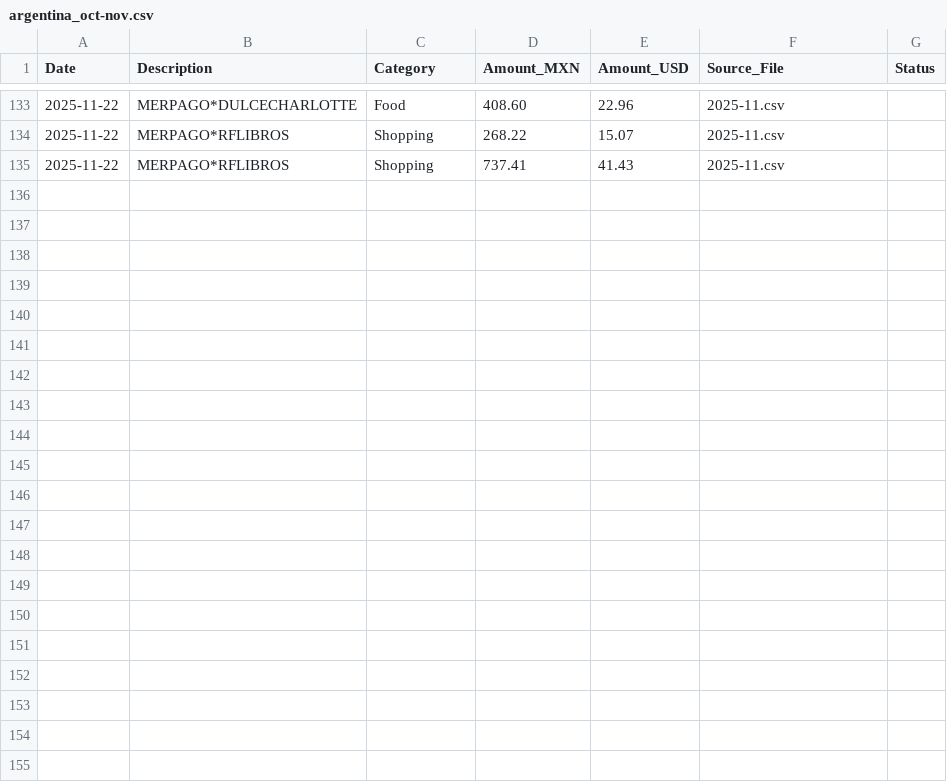
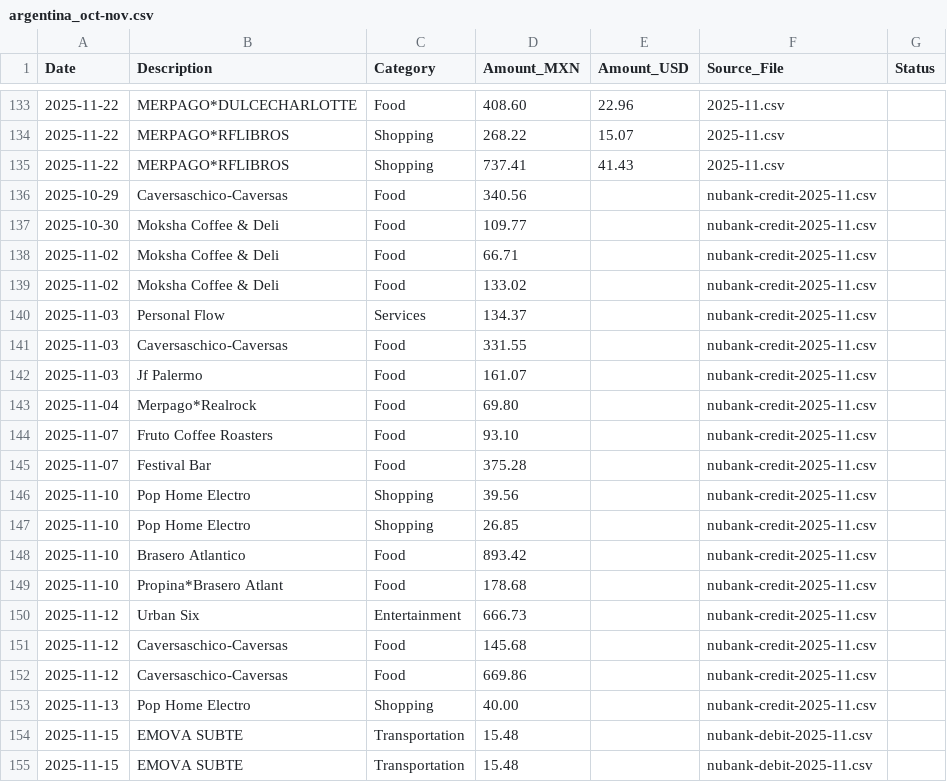
Before and after one commit to mariorz/amex, a CSV file: trips/2025/argentina_oct-nov.csv, drawn as a sheet; only a part is shown, gaps mark what is left out; the diff names each change by its address in the sheet, - before the commit and + after, or states it on an @@ line.

Commit message:
reorg after procsessing december, including nubank

```diff
--- a/trips/2025/argentina_oct-nov.csv
+++ b/trips/2025/argentina_oct-nov.csv
+row 136: 2025-10-29 | Caversaschico-Caversas | Food | 340.56 |  | nubank-credit-2025-11.csv
+row 137: 2025-10-30 | Moksha Coffee & Deli | Food | 109.77 |  | nubank-credit-2025-11.csv
+row 138: 2025-11-02 | Moksha Coffee & Deli | Food | 66.71 |  | nubank-credit-2025-11.csv
+row 139: 2025-11-02 | Moksha Coffee & Deli | Food | 133.02 |  | nubank-credit-2025-11.csv
+row 140: 2025-11-03 | Personal Flow | Services | 134.37 |  | nubank-credit-2025-11.csv
+row 141: 2025-11-03 | Caversaschico-Caversas | Food | 331.55 |  | nubank-credit-2025-11.csv
+row 142: 2025-11-03 | Jf Palermo | Food | 161.07 |  | nubank-credit-2025-11.csv
+row 143: 2025-11-04 | Merpago*Realrock | Food | 69.80 |  | nubank-credit-2025-11.csv
+row 144: 2025-11-07 | Fruto Coffee Roasters | Food | 93.10 |  | nubank-credit-2025-11.csv
+row 145: 2025-11-07 | Festival Bar | Food | 375.28 |  | nubank-credit-2025-11.csv
+row 146: 2025-11-10 | Pop Home Electro | Shopping | 39.56 |  | nubank-credit-2025-11.csv
+row 147: 2025-11-10 | Pop Home Electro | Shopping | 26.85 |  | nubank-credit-2025-11.csv
+row 148: 2025-11-10 | Brasero Atlantico | Food | 893.42 |  | nubank-credit-2025-11.csv
+row 149: 2025-11-10 | Propina*Brasero Atlant | Food | 178.68 |  | nubank-credit-2025-11.csv
+row 150: 2025-11-12 | Urban Six | Entertainment | 666.73 |  | nubank-credit-2025-11.csv
+row 151: 2025-11-12 | Caversaschico-Caversas | Food | 145.68 |  | nubank-credit-2025-11.csv
+row 152: 2025-11-12 | Caversaschico-Caversas | Food | 669.86 |  | nubank-credit-2025-11.csv
+row 153: 2025-11-13 | Pop Home Electro | Shopping | 40.00 |  | nubank-credit-2025-11.csv
+row 154: 2025-11-15 | EMOVA SUBTE | Transportation | 15.48 |  | nubank-debit-2025-11.csv
+row 155: 2025-11-15 | EMOVA SUBTE | Transportation | 15.48 |  | nubank-debit-2025-11.csv
```
Also changed, not shown: trips/2025/nyc_dec27-jan1.csv, 13 other files.
